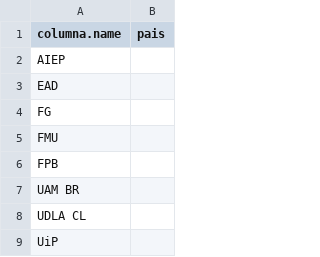
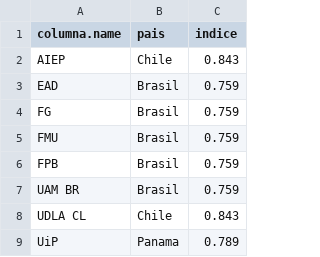
Before and after one commit to amm16/CoursesDataManagement, a CSV file: universidades-tratadas.csv, drawn as a sheet; only a part is shown; removed rows and columns are numbered as before the commit, all else as after; the diff names each change by its address in the sheet, - before the commit and + after, or states it on an @@ line.

Commit message:
Update universidades-tratadas.csv

```diff
--- a/universidades-tratadas.csv
+++ b/universidades-tratadas.csv
-column B (pais), empty
+column B (pais), rows 2-9: Chile | Brasil | Brasil | Brasil | Brasil | Brasil | Chile | Panama
+column C (indice), rows 2-9: 0.843 | 0.759 | 0.759 | 0.759 | 0.759 | 0.759 | 0.843 | 0.789
```
